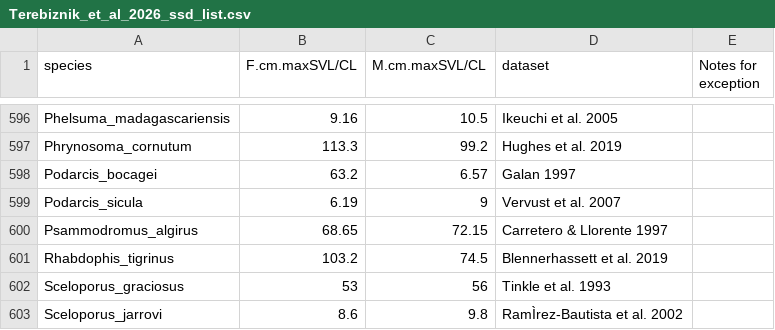
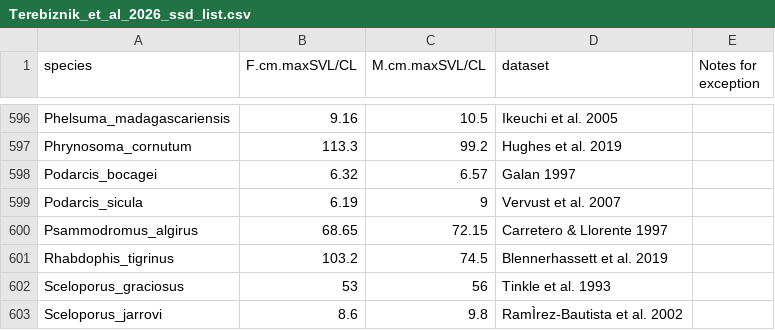
Before and after one commit to wangwanz-ww/Terebiznik.et.al.2026, a CSV file: Terebiznik_et_al_2026_ssd_list.csv, drawn as a sheet; only a part is shown, gaps mark what is left out.

```diff
--- a/Terebiznik_et_al_2026_ssd_list.csv
+++ b/Terebiznik_et_al_2026_ssd_list.csv
@@ -597,3 +597,3 @@ Phelsuma_madagascariensis,9.16,10.5,Ikeuchi et al. 2005,
 Phrynosoma_cornutum,113.3,99.2,Hughes et al. 2019,
-Podarcis_bocagei,63.2,6.57,Galan 1997,
+Podarcis_bocagei,6.32,6.57,Galan 1997,
 Podarcis_sicula,6.19,9,Vervust et al. 2007,
```
